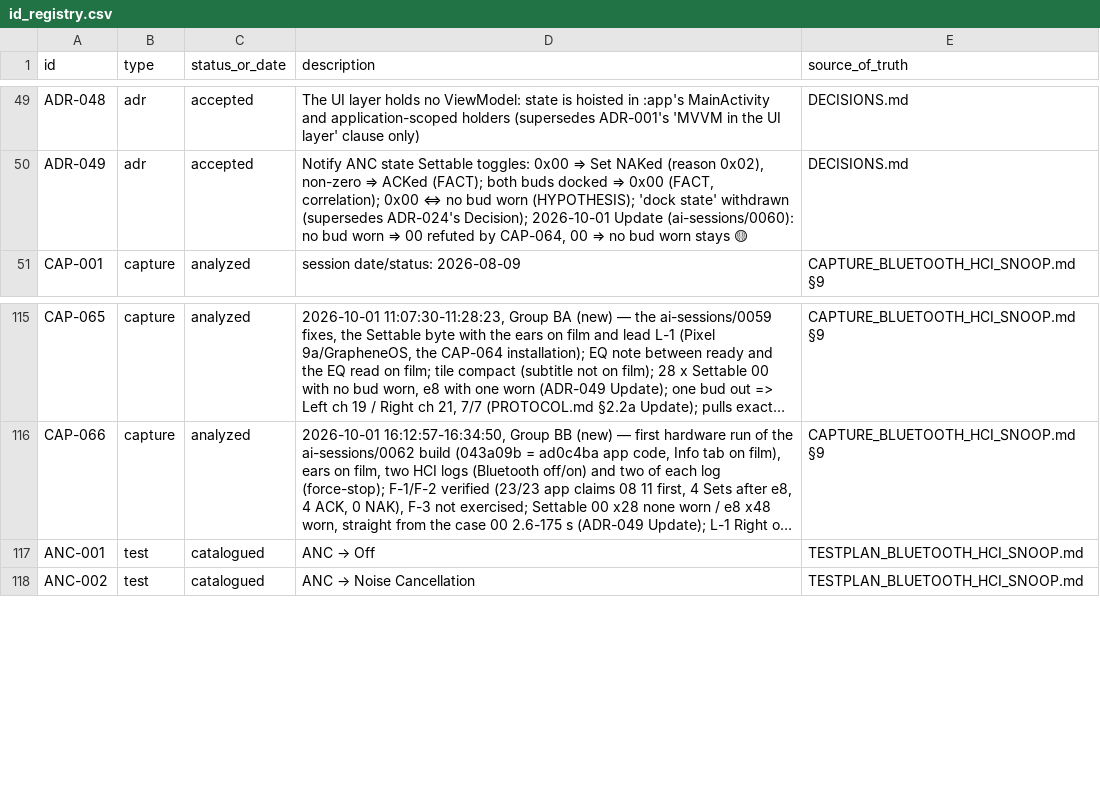
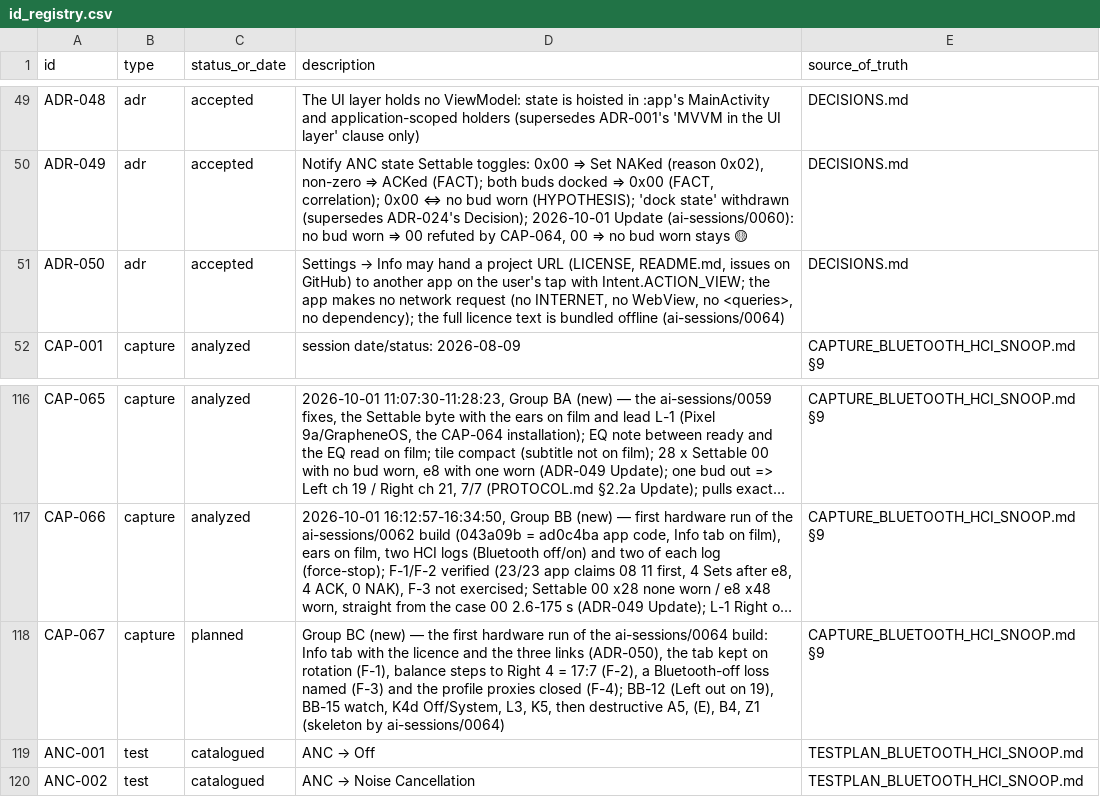
Before and after one commit to tedsluis/opencontrolpixelbudspro2, a CSV file: id_registry.csv, drawn as a sheet; only a part is shown, gaps mark what is left out; long unchanged cells end in …; the diff names each change by its address in the sheet, - before the commit and + after, or states it on an @@ line.

```diff
--- a/id_registry.csv
+++ b/id_registry.csv
+row 51: ADR-050 | adr | accepted | Settings → Info may hand a project URL (LICENSE, README.md, issues on GitHub) to another app on the user's tap with Intent.ACTION_VIEW; the app makes no network request (no INTERNET, no WebView, no <queries>, no dependency); the full licence text is bundled offline (ai-sessions/0064) | DECISIONS.md
+row 118: CAP-067 | capture | planned | Group BC (new) — the first hardware run of the ai-sessions/0064 build: Info tab with the licence and the three links (ADR-050), the tab kept on rotation (F-1), balance steps to Right 4 = 17:7 (F-2), a Bluetooth-off loss named (F-3) and the profile proxies closed (F-4); BB-12 (Left out on 19), BB-15 watch, K4d Off/System, L3, K5, then destructive A5, (E), B4, Z1 (skeleton by ai-sessions/0064) | CAPTURE_BLUETOOTH_HCI_SNOOP.md §9
```
Also changed, not shown: 6 other files.
